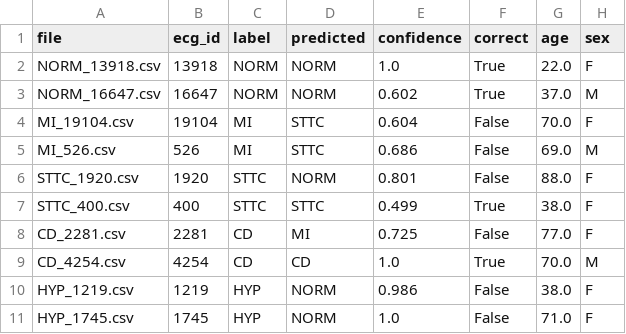
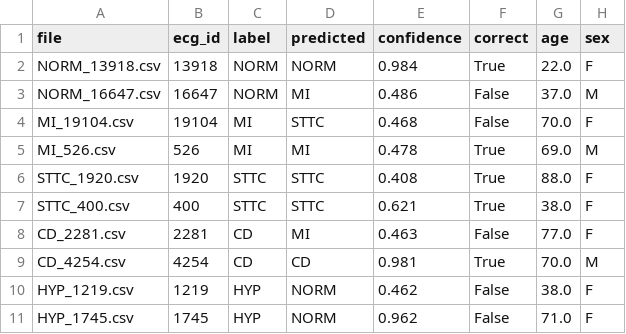
Before and after one commit to jawad1569/ECGAnomaly, a CSV file: samples/test_ecgs/index.csv, drawn as a sheet.

```diff
--- a/samples/test_ecgs/index.csv
+++ b/samples/test_ecgs/index.csv
@@ -1,11 +1,11 @@
 file,ecg_id,label,predicted,confidence,correct,age,sex
-NORM_13918.csv,13918,NORM,NORM,1.0,True,22.0,F
-NORM_16647.csv,16647,NORM,NORM,0.602,True,37.0,M
-MI_19104.csv,19104,MI,STTC,0.604,False,70.0,F
-MI_526.csv,526,MI,STTC,0.686,False,69.0,M
-STTC_1920.csv,1920,STTC,NORM,0.801,False,88.0,F
-STTC_400.csv,400,STTC,STTC,0.499,True,38.0,F
-CD_2281.csv,2281,CD,MI,0.725,False,77.0,F
-CD_4254.csv,4254,CD,CD,1.0,True,70.0,M
-HYP_1219.csv,1219,HYP,NORM,0.986,False,38.0,F
-HYP_1745.csv,1745,HYP,NORM,1.0,False,71.0,F
+NORM_13918.csv,13918,NORM,NORM,0.984,True,22.0,F
+NORM_16647.csv,16647,NORM,MI,0.486,False,37.0,M
+MI_19104.csv,19104,MI,STTC,0.468,False,70.0,F
+MI_526.csv,526,MI,MI,0.478,True,69.0,M
+STTC_1920.csv,1920,STTC,STTC,0.408,True,88.0,F
+STTC_400.csv,400,STTC,STTC,0.621,True,38.0,F
+CD_2281.csv,2281,CD,MI,0.463,False,77.0,F
+CD_4254.csv,4254,CD,CD,0.981,True,70.0,M
+HYP_1219.csv,1219,HYP,NORM,0.462,False,38.0,F
+HYP_1745.csv,1745,HYP,NORM,0.962,False,71.0,F
```
Also changed, not shown: 6 other files.
